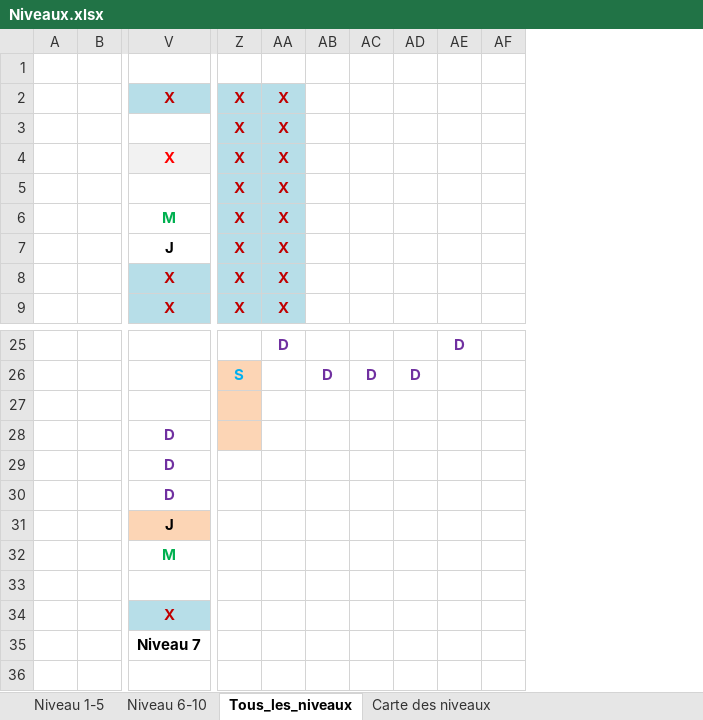
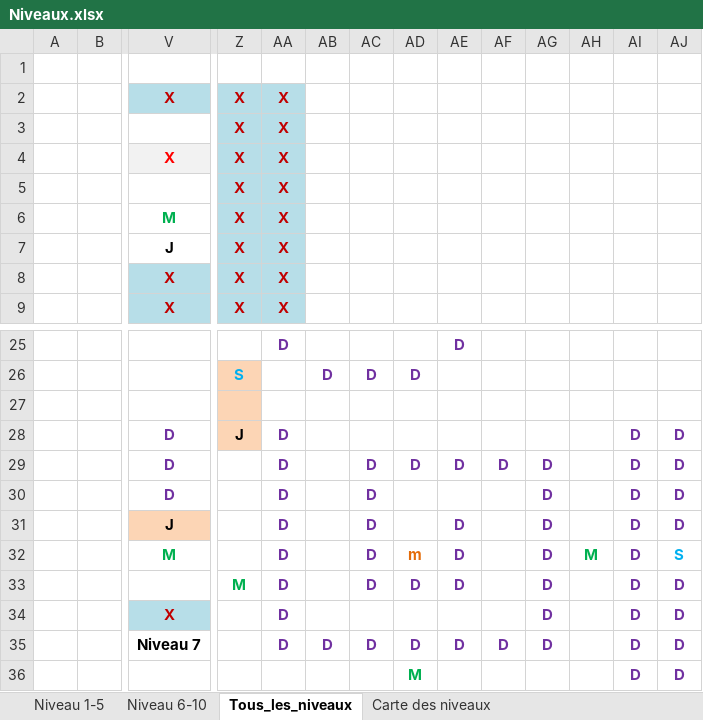
Before and after one commit to jringenbach/FearTheDungeon, an Excel workbook: Niveaux.xlsx, sheet Tous_les_niveaux, drawn as a sheet; only a part is shown, gaps mark what is left out; values as stored, in another font and other column widths than the file's, no borders; removed rows and columns are numbered as before the commit, all else as after; rows hold the shown columns only; the diff names each change by its address in the sheet, - before the commit and + after, or states it on an @@ line.

Commit message:
Début implémentation du niveau 10

```diff
--- a/Niveaux.xlsx (sheet Tous_les_niveaux)
+++ b/Niveaux.xlsx (sheet Tous_les_niveaux)
+column AG, rows 29-34: all D
+column AH, row 32: M
+column AI, rows 28-34: all D
+column AJ, rows 28-34: D | D | D | D | S | D | D
-Z28: (empty)
+Z28: J
-AA28:AA34: (empty)
+AA28:AA34: D
-AC29:AC33: (empty)
+AC29:AC33: D
-AD29: (empty)
+AD29: D
-AE29: (empty)
+AE29: D
-AF29: (empty)
+AF29: D
-AE31:AE33: (empty)
+AE31:AE33: D
-AD32: (empty)
+AD32: m
-Z33: (empty)
+Z33: M
-AD33: (empty)
+AD33: D
-row 35:  |  | Niveau 7
+row 35:  |  | Niveau 7 |  | D | D | D | D | D | D | D |  | D | D
+row 36:  |  |  |  |  |  |  | M |  |  |  |  | D | D
```
Also changed, not shown: sheet Niveau 6-10, 2 other files.
